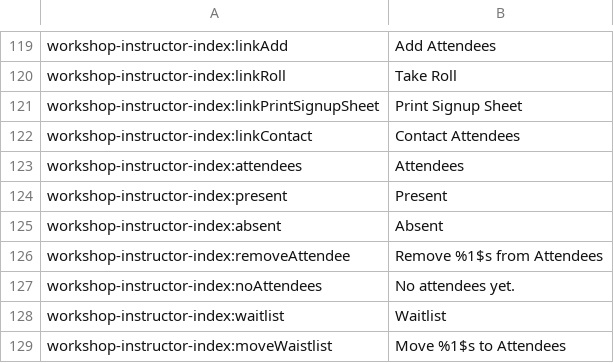
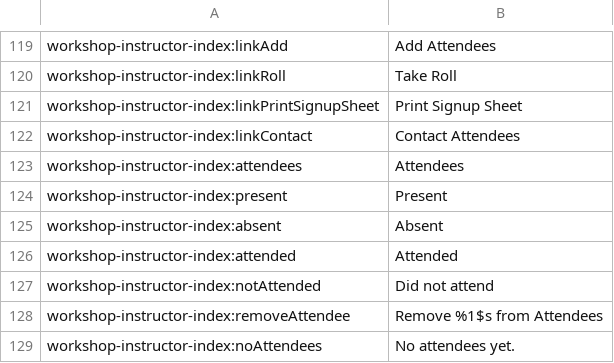
Before and after one commit to ncsuwebdev/classmate, a CSV file: application/languages/en.csv, drawn as a sheet; only a part is shown, gaps mark what is left out; the shorter side is filled out with more unchanged rows.

Commit message:
Added attended/Did not attend field to the attendees list.

```diff
--- a/application/languages/en.csv
+++ b/application/languages/en.csv
@@ -125,2 +125,4 @@ workshop-instructor-index:present;Present
 workshop-instructor-index:absent;Absent
+workshop-instructor-index:attended;Attended
+workshop-instructor-index:notAttended;Did not attend
 workshop-instructor-index:removeAttendee;Remove %1$s from Attendees
```
Also changed, not shown: 1 other file.
